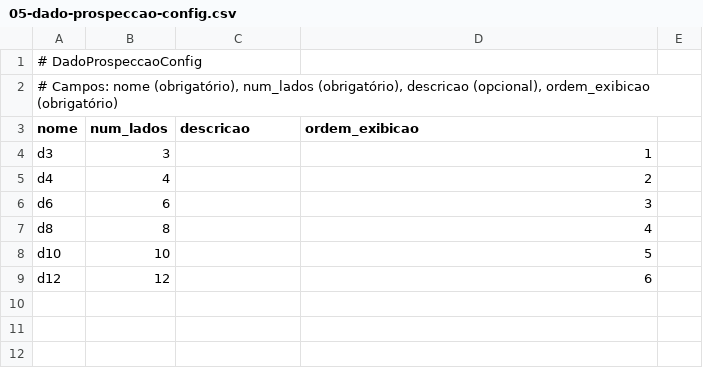
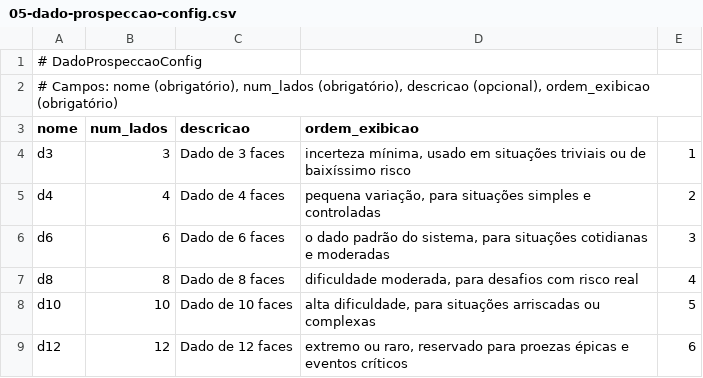
Before and after one commit to CarlosDemetrio/sistema-hydroom-rpg-back-end, a CSV file: docs/revisao-game-default/csv/05-dado-prospeccao-config.csv, drawn as a sheet.

```diff
--- a/docs/revisao-game-default/csv/05-dado-prospeccao-config.csv
+++ b/docs/revisao-game-default/csv/05-dado-prospeccao-config.csv
@@ -3,7 +3,7 @@
 nome;num_lados;descricao;ordem_exibicao
-d3;3;;1
-d4;4;;2
-d6;6;;3
-d8;8;;4
-d10;10;;5
-d12;12;;6
+d3;3;Dado de 3 faces; incerteza mínima, usado em situações triviais ou de baixíssimo risco;1
+d4;4;Dado de 4 faces; pequena variação, para situações simples e controladas;2
+d6;6;Dado de 6 faces; o dado padrão do sistema, para situações cotidianas e moderadas;3
+d8;8;Dado de 8 faces; dificuldade moderada, para desafios com risco real;4
+d10;10;Dado de 10 faces; alta dificuldade, para situações arriscadas ou complexas;5
+d12;12;Dado de 12 faces; extremo ou raro, reservado para proezas épicas e eventos críticos;6
```
Also changed, not shown: docs/revisao-game-default/csv/09-bonus-config.csv, docs/revisao-game-default/csv/10-membro-corpo-config.csv, 10 other files.
